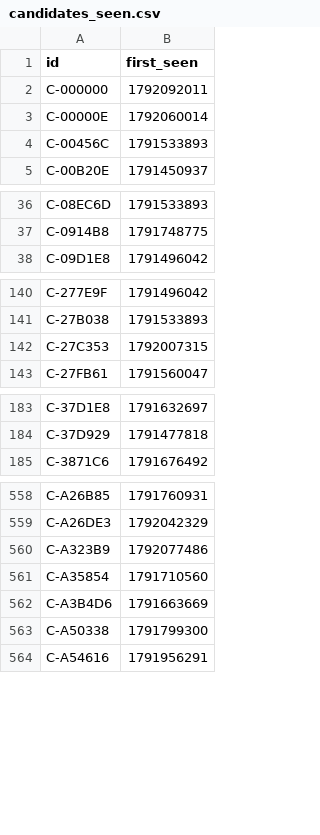
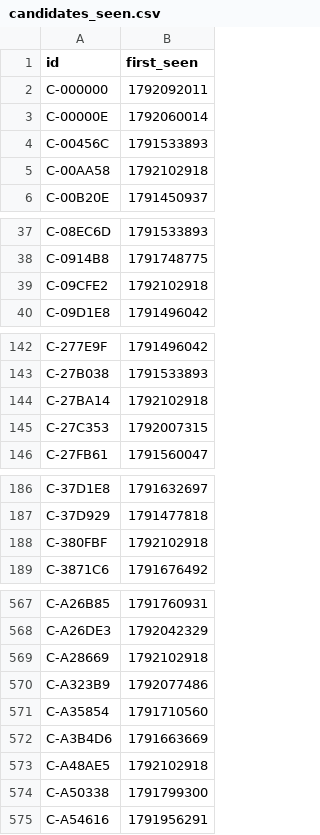
Before and after one commit to ashil13/early-hunter, a CSV file: data/candidates_seen.csv, drawn as a sheet; only a part is shown, gaps mark what is left out; the diff covers the shown part only; the diff names each change by its address in the sheet, - before the commit and + after, or states it on an @@ line.

Commit message:
update data

```diff
--- a/data/candidates_seen.csv
+++ b/data/candidates_seen.csv
+row 5: C-00AA58 | 1792102918
+row 39: C-09CFE2 | 1792102918
+row 144: C-27BA14 | 1792102918
+row 188: C-380FBF | 1792102918
+row 569: C-A28669 | 1792102918
+row 573: C-A48AE5 | 1792102918
```
Also changed, not shown: 8 added rows elsewhere in this file, data/wallets.csv, 3 other files.
